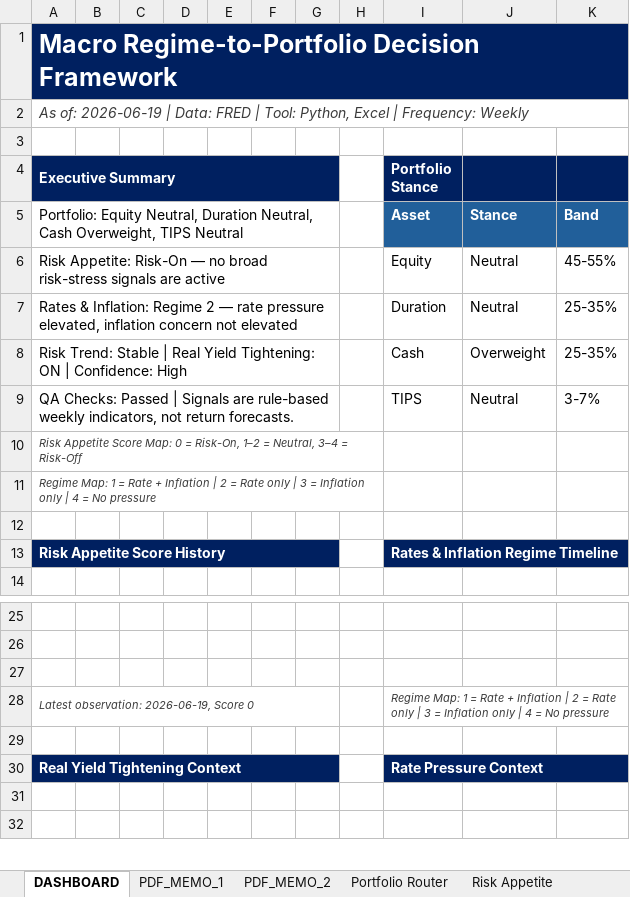
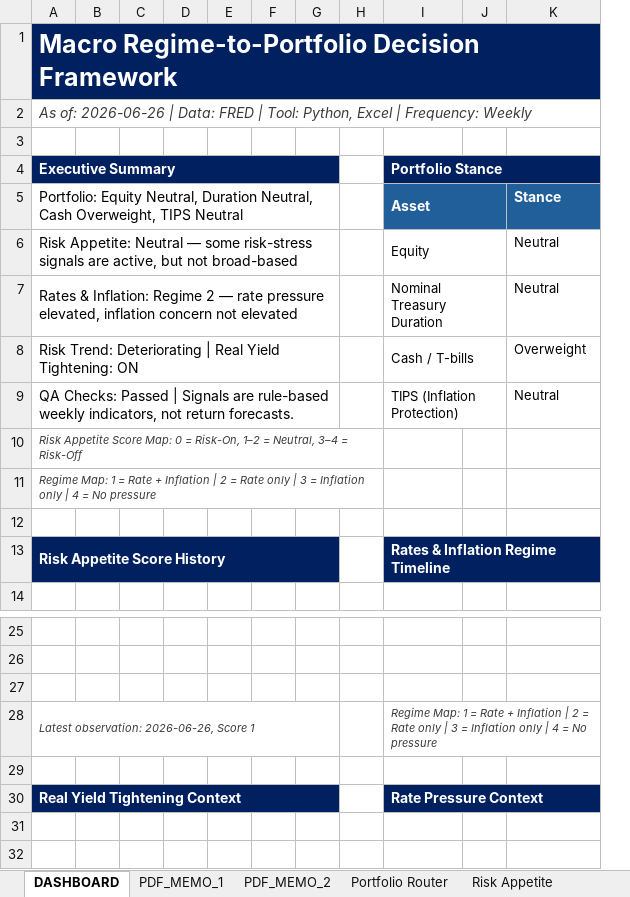
Before and after one commit to LeoJunghyunIm/macro-regime-portfolio-framework, an Excel workbook: sample_output/Macro_Regime_Framework_Output_Sample.xlsx, sheet DASHBOARD, drawn as a sheet; only a part is shown, gaps mark what is left out; values as stored, in another font and other column widths than the file's, no borders; charts and pictures not drawn; removed rows and columns are numbered as before the commit, all else as after; the diff names each change by its address in the sheet, - before the commit and + after, or states it on an @@ line.

```diff
--- a/sample_output/Macro_Regime_Framework_Output_Sample.xlsx (sheet DASHBOARD)
+++ b/sample_output/Macro_Regime_Framework_Output_Sample.xlsx (sheet DASHBOARD)
+column J, empty
-column K, rows 5-9: Band | 45-55% | 25-35% | 25-35% | 3-7%
-A2 (Executive Summary): As of: 2026-06-19 | Data:…
+A2 (Executive Summary): As of: 2026-06-26 | Data:…
+I4:K4 merged
-K4 fill: #002060
+K4 fill: none
+I5:J5 merged
-A6 (Executive Summary): Risk Appetite: Risk-On — no broad risk-stress signals are active
+A6 (Executive Summary): Risk Appetite: Neutral — some risk-stress signals are active, but not broad-based
@@ I6:I9 text size: smaller @@
+I6:J6 merged
@@ K6:K9 text size: smaller @@
-I7 (Portfolio Stance): Duration
+I7 (Portfolio Stance): Nominal Treasury Duration
+I7:J7 merged
-A8 (Executive Summary): Risk Trend: Stable | Real Yield Tightening: ON | Confidence: High
+A8 (Executive Summary): Risk Trend: Deteriorating | Real Yield Tightening: ON
-I8 (Portfolio Stance): Cash
+I8 (Portfolio Stance): Cash / T-bills
+I8:J8 merged
-I9 (Portfolio Stance): TIPS
+I9 (Portfolio Stance): TIPS (Inflation Protection)
+I9:J9 merged
-A28 (Executive Summary): Latest observation: 2026-06-19, Score 0
+A28 (Executive Summary): Latest observation: 2026-06-26, Score 1
```
Also changed, not shown: sheet PDF_MEMO_2, sheet PDF_MEMO_1, sheet Risk Appetite, sheet Portfolio Router, sheet Rates & Inflation, sheet Regime Co-occurrence, 2 more sheets, charts or pictures, 4 other files.
